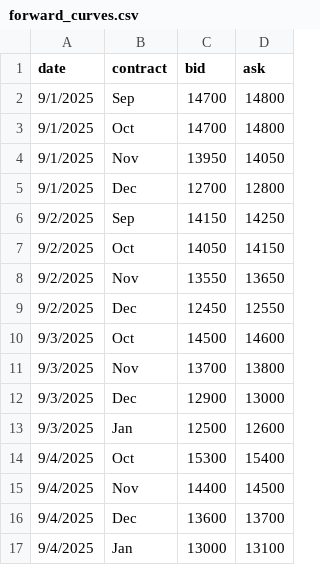
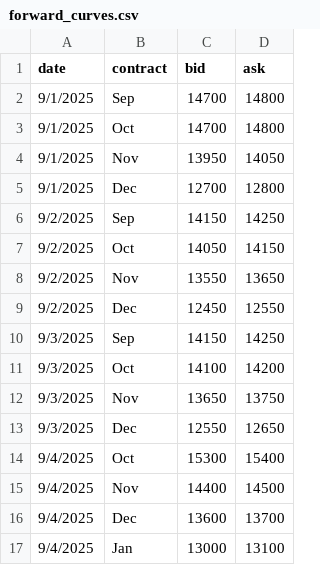
Before and after one commit to WouterVossen/PMX, a CSV file: data/forward_curves.csv, drawn as a sheet; only a part is shown.

Commit message:
Update forward_curves.csv

```diff
--- a/data/forward_curves.csv
+++ b/data/forward_curves.csv
@@ -9,6 +9,6 @@ date,contract,bid,ask
 9/2/2025,Dec,12450,12550
-9/3/2025,Oct,14500,14600
-9/3/2025,Nov,13700,13800
-9/3/2025,Dec,12900,13000
-9/3/2025,Jan,12500,12600
+9/3/2025,Sep,14150,14250
+9/3/2025,Oct,14100,14200
+9/3/2025,Nov,13650,13750
+9/3/2025,Dec,12550,12650
 9/4/2025,Oct,15300,15400
```
